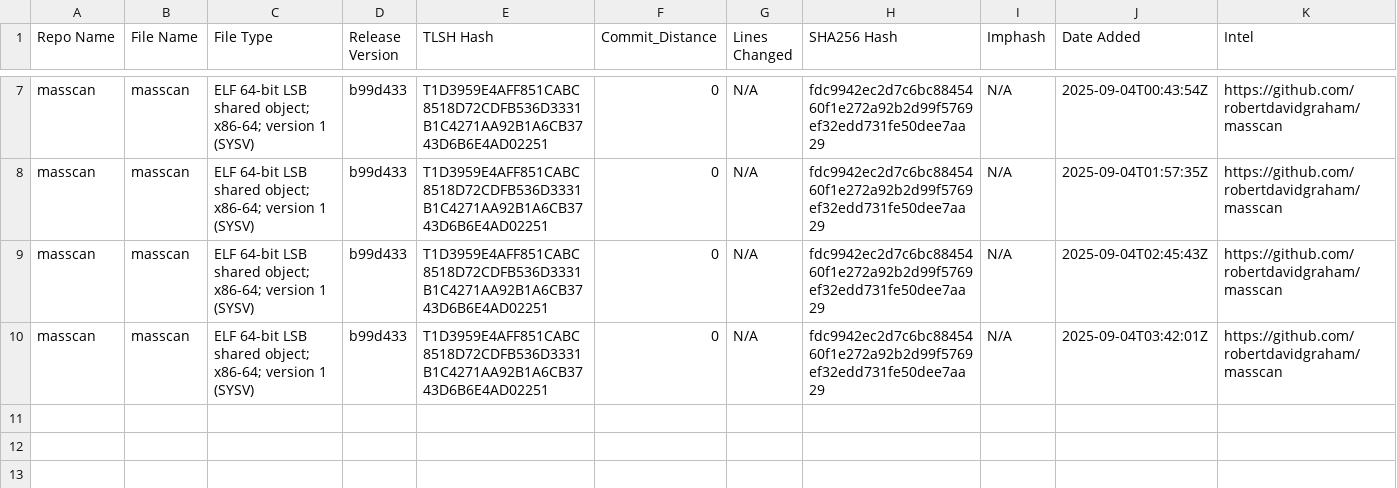
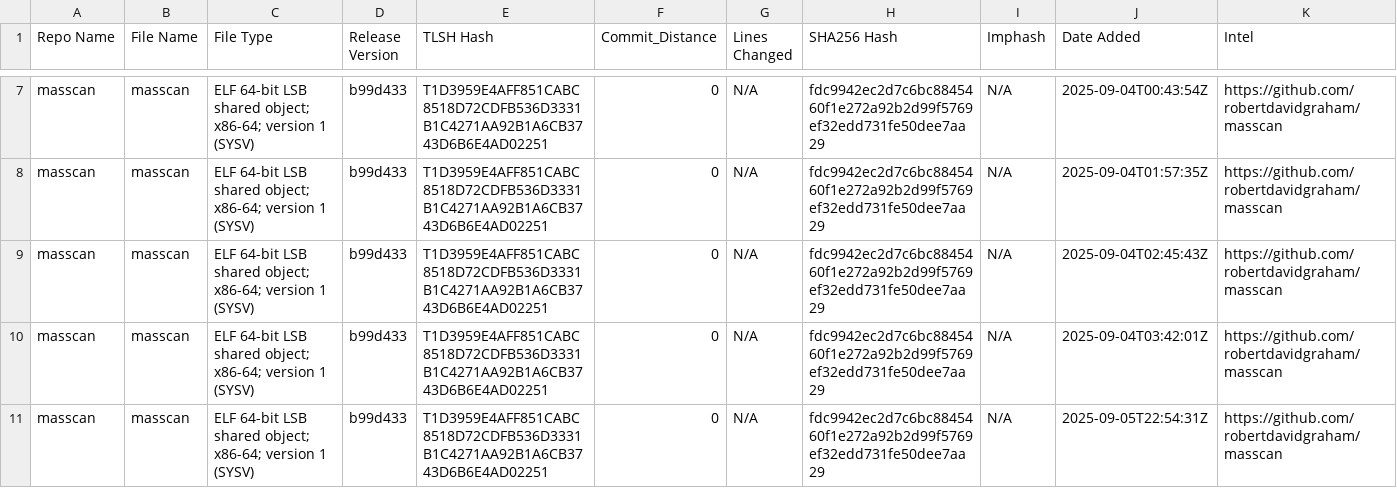
Before and after one commit to Magonia-Research/CelesTLSH-Hashes, a CSV file: masscan/masscan_tlsh_hashes.csv, drawn as a sheet; only a part is shown, gaps mark what is left out.

Commit message:
Updated TLSH CSV for masscan

```diff
--- a/masscan/masscan_tlsh_hashes.csv
+++ b/masscan/masscan_tlsh_hashes.csv
@@ -10 +10,2 @@ masscan,masscan,ELF 64-bit LSB shared object; x86-64; version 1 (SYSV),b99d433,T
 masscan,masscan,ELF 64-bit LSB shared object; x86-64; version 1 (SYSV),b99d433,T1D3959E4AFF851CABC8518D72CDFB536D3331B1C4271AA92B1A6CB3743D6B6E4AD02251,0,N/A,fdc9942ec2d7c6bc8845460f1e272a92b2d99f5769ef32edd731fe50dee7aa29,N/A,2025-09-04T03:42:01Z,https://github.com/robertdavidgraham/masscan
+masscan,masscan,ELF 64-bit LSB shared object; x86-64; version 1 (SYSV),b99d433,T1D3959E4AFF851CABC8518D72CDFB536D3331B1C4271AA92B1A6CB3743D6B6E4AD02251,0,N/A,fdc9942ec2d7c6bc8845460f1e272a92b2d99f5769ef32edd731fe50dee7aa29,N/A,2025-09-05T22:54:31Z,https://github.com/robertdavidgraham/masscan
```
